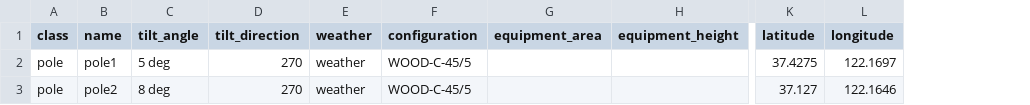
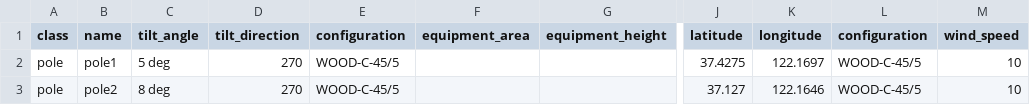
Before and after one commit to arras-energy/gridlabd-template, a CSV file: US/CA/SLAC/anticipation/pole_vulnerability_config.csv, drawn as a sheet; only a part is shown, gaps mark what is left out; removed rows and columns are numbered as before the commit, all else as after; the diff names each change by its address in the sheet, - before the commit and + after, or states it on an @@ line.

```diff
--- a/US/CA/SLAC/anticipation/pole_vulnerability_config.csv
+++ b/US/CA/SLAC/anticipation/pole_vulnerability_config.csv
-column E (weather), rows 2-3: weather | weather
+column L (configuration), rows 2-3: WOOD-C-45/5 | WOOD-C-45/5
+column M (wind_speed), rows 2-3: 10 | 10
```
Also changed, not shown: US/CA/SLAC/anticipation/pole_library_config.csv, 3 other files.
